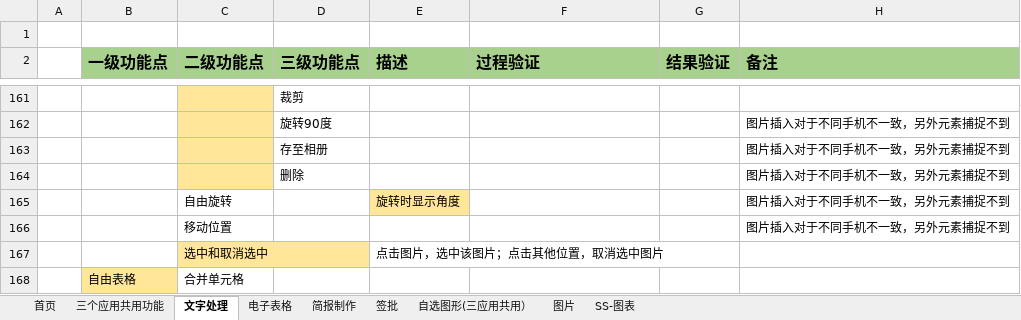
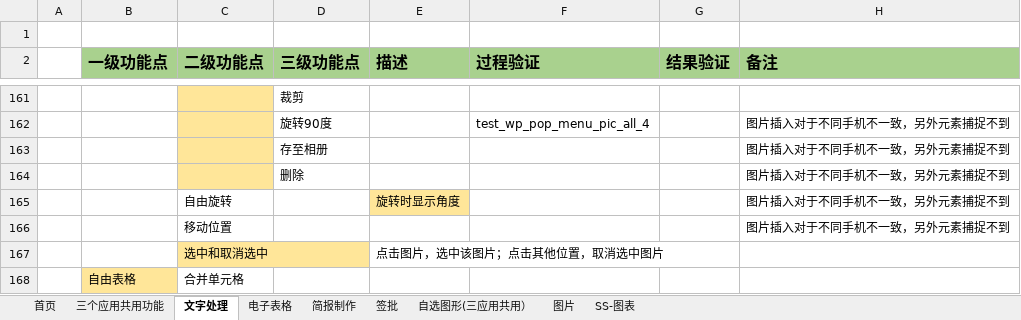
Before and after one commit to BraneZhang/office_test_project, an Excel workbook: APP_info/永中Office手机版功能点清单0926（按模块）.xlsx, sheet 文字处理, drawn as a sheet; only a part is shown, gaps mark what is left out; values as stored, in another font and other column widths than the file's, no borders; the diff covers the shown part only; the diff names each change by its address in the sheet, - before the commit and + after, or states it on an @@ line.

```diff
--- a/APP_info/永中Office手机版功能点清单0926（按模块）.xlsx (sheet 文字处理)
+++ b/APP_info/永中Office手机版功能点清单0926（按模块）.xlsx (sheet 文字处理)
-F162 (过程验证): (empty)
+F162 (过程验证): test_wp_pop_menu_pic_all_4
```
Also changed, not shown: 5 added rows, 5 removed rows, 22 edited cells and cell formats elsewhere in this sheet.
